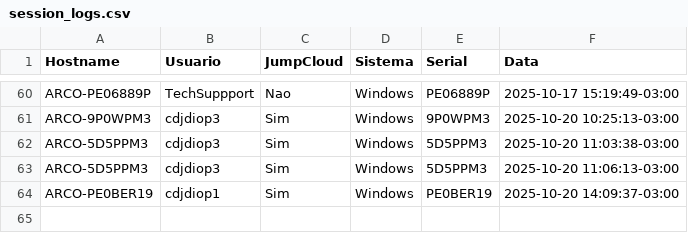
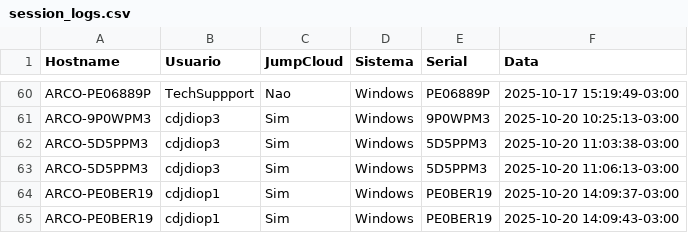
Before and after one commit to lucasldantas/scripts-public, a CSV file: session_logs.csv, drawn as a sheet; only a part is shown, gaps mark what is left out.

Commit message:
session_logs: append (Windows)

```diff
--- a/session_logs.csv
+++ b/session_logs.csv
@@ -64 +64,2 @@ ARCO-5D5PPM3,cdjdiop3,Sim,Windows,5D5PPM3,2025-10-20 11:06:13-03:00
 ARCO-PE0BER19,cdjdiop1,Sim,Windows,PE0BER19,2025-10-20 14:09:37-03:00
+ARCO-PE0BER19,cdjdiop1,Sim,Windows,PE0BER19,2025-10-20 14:09:43-03:00
```
